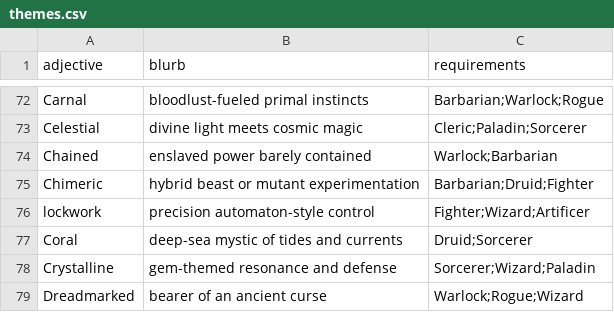
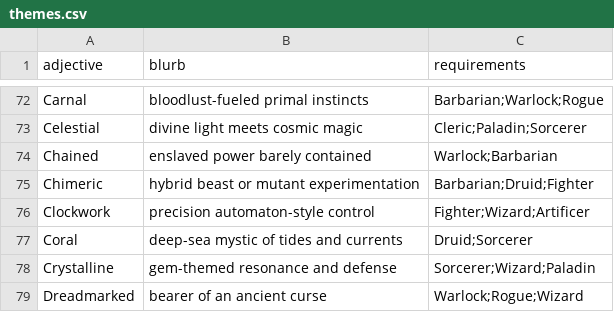
Before and after one commit to jokaah/bg3_random_build, a CSV file: themes.csv, drawn as a sheet; only a part is shown, gaps mark what is left out.

Commit message:
Fix typo

```diff
--- a/themes.csv
+++ b/themes.csv
@@ -75,3 +75,3 @@ Chained,enslaved power barely contained,Warlock;Barbarian
 Chimeric,hybrid beast or mutant experimentation,Barbarian;Druid;Fighter
-lockwork,precision automaton-style control,Fighter;Wizard;Artificer
+Clockwork,precision automaton-style control,Fighter;Wizard;Artificer
 Coral,deep-sea mystic of tides and currents,Druid;Sorcerer
```
